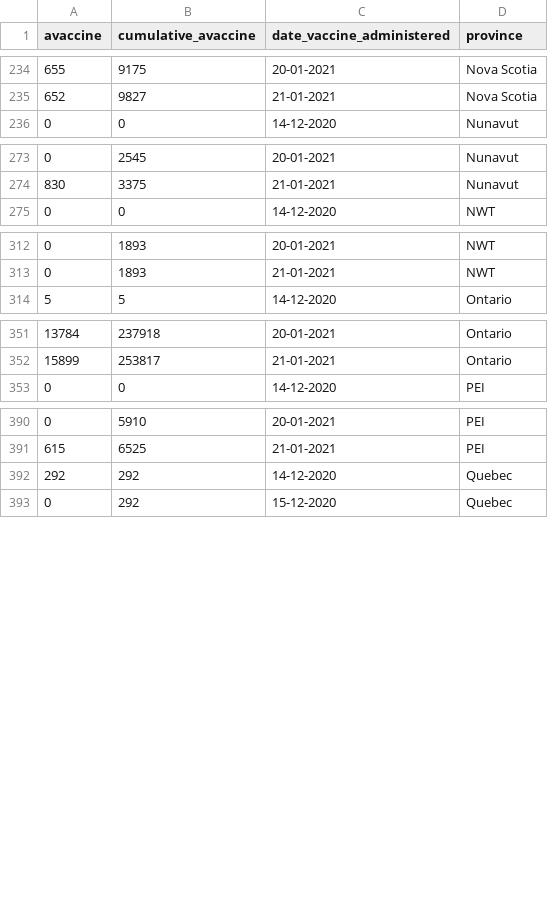
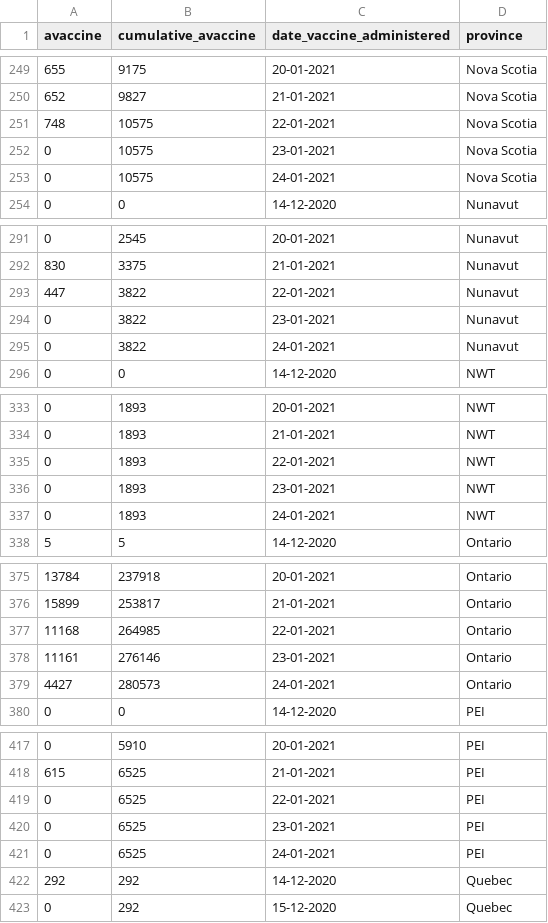
Before and after one commit to jerchiury/covid_analysis, a CSV file: updated_ts_prov_avaccine.csv, drawn as a sheet; only a part is shown, gaps mark what is left out; the diff covers the shown part only; the diff names each change by its address in the sheet, - before the commit and + after, or states it on an @@ line.

```diff
--- a/updated_ts_prov_avaccine.csv
+++ b/updated_ts_prov_avaccine.csv
+row 251: 748 | 10575 | 22-01-2021 | Nova Scotia
+row 252: 0 | 10575 | 23-01-2021 | Nova Scotia
+row 253: 0 | 10575 | 24-01-2021 | Nova Scotia
+row 293: 447 | 3822 | 22-01-2021 | Nunavut
+row 294: 0 | 3822 | 23-01-2021 | Nunavut
+row 295: 0 | 3822 | 24-01-2021 | Nunavut
+row 335: 0 | 1893 | 22-01-2021 | NWT
+row 336: 0 | 1893 | 23-01-2021 | NWT
+row 337: 0 | 1893 | 24-01-2021 | NWT
+row 377: 11168 | 264985 | 22-01-2021 | Ontario
+row 378: 11161 | 276146 | 23-01-2021 | Ontario
+row 379: 4427 | 280573 | 24-01-2021 | Ontario
+row 419: 0 | 6525 | 22-01-2021 | PEI
+row 420: 0 | 6525 | 23-01-2021 | PEI
+row 421: 0 | 6525 | 24-01-2021 | PEI
```
Also changed, not shown: 24 added rows elsewhere in this file, updated_ts_prov_active.csv, updated_ts_prov_cases.csv, 18 other files.
